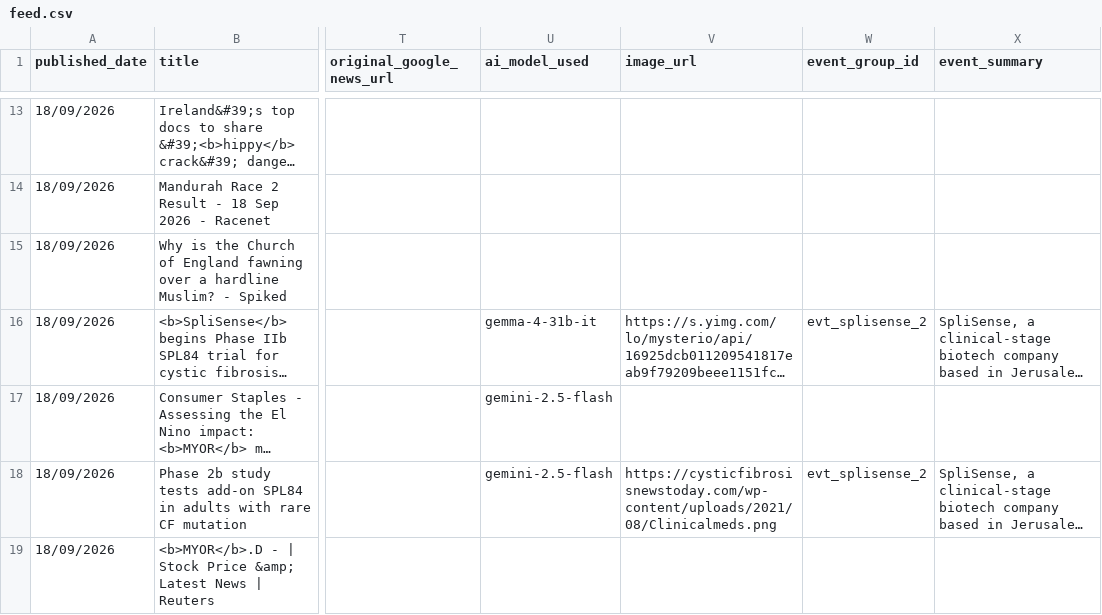
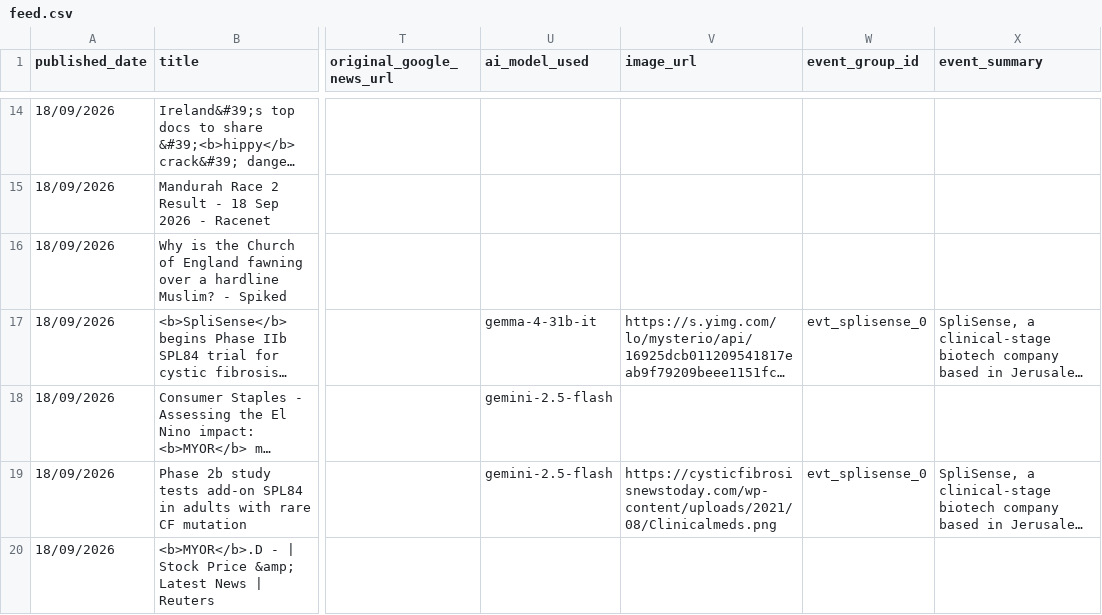
Before and after one commit to elyashivzangen/yissum-science, a CSV file: data_new_updater/feed.csv, drawn as a sheet; only a part is shown, gaps mark what is left out; long unchanged cells end in …; addresses are those after the commit; the diff covers the shown part only; the diff names each change by its address in the sheet, - before the commit and + after, or states it on an @@ line.

```diff
--- a/data_new_updater/feed.csv
+++ b/data_new_updater/feed.csv
-W17 (event_group_id): evt_splisense_2
+W17 (event_group_id): evt_splisense_0
-W19 (event_group_id): evt_splisense_2
+W19 (event_group_id): evt_splisense_0
```
Also changed, not shown: 1 added row, 2 removed rows and 2 edited cells elsewhere in this file, data_new_updater/feed_compact.csv, data_new_updater/feed_titles.csv, 2 other files.
